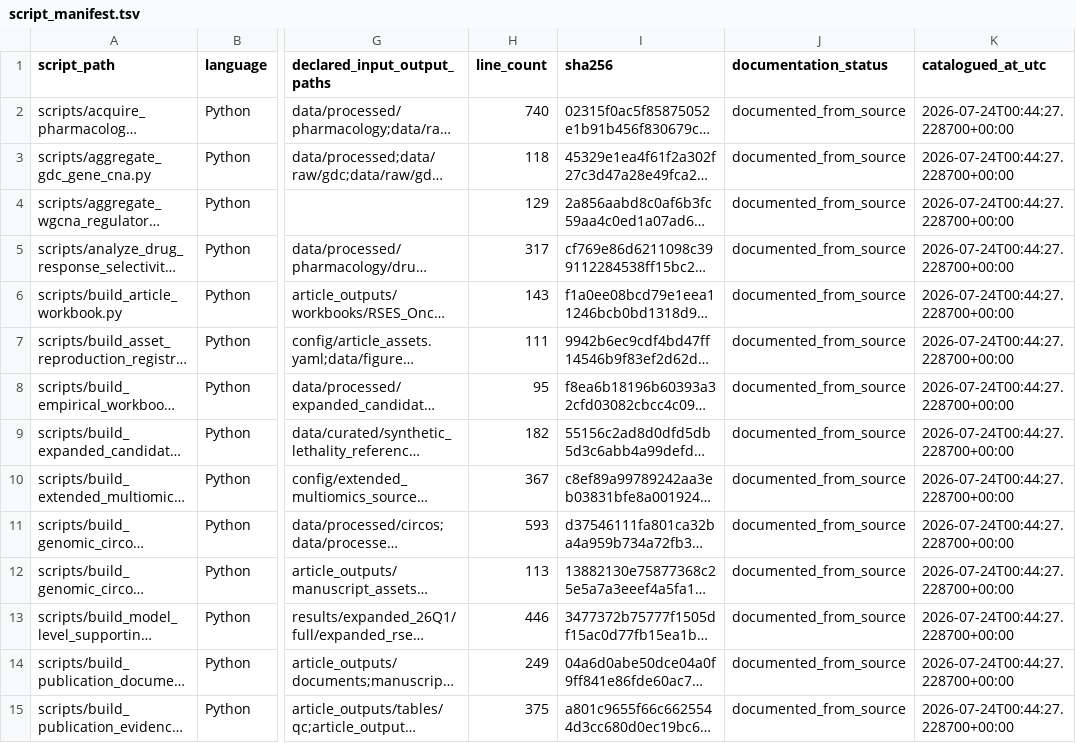
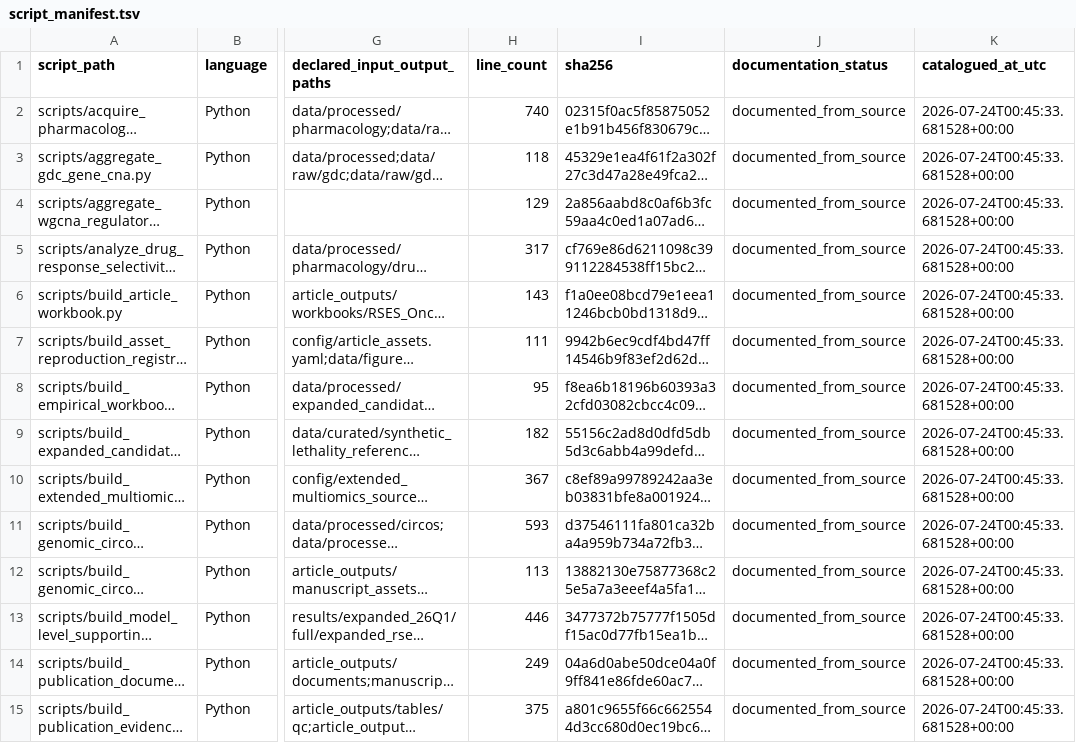
Before and after one commit to mattoslmp/SynLeth-RSES-NISE, a TSV file: docs/script_manifest.tsv, drawn as a sheet; only a part is shown, gaps mark what is left out; long unchanged cells end in …; the diff covers the shown part only; the diff names each change by its address in the sheet, - before the commit and + after, or states it on an @@ line.

```diff
--- a/docs/script_manifest.tsv
+++ b/docs/script_manifest.tsv
-K2:K15 (catalogued_at_utc): 2026-07-24T00:44:27.228700+00:00
+K2:K15 (catalogued_at_utc): 2026-07-24T00:45:33.681528+00:00
```
Also changed, not shown: 1 added row and 109 edited cells elsewhere in this file, 1 other file.
